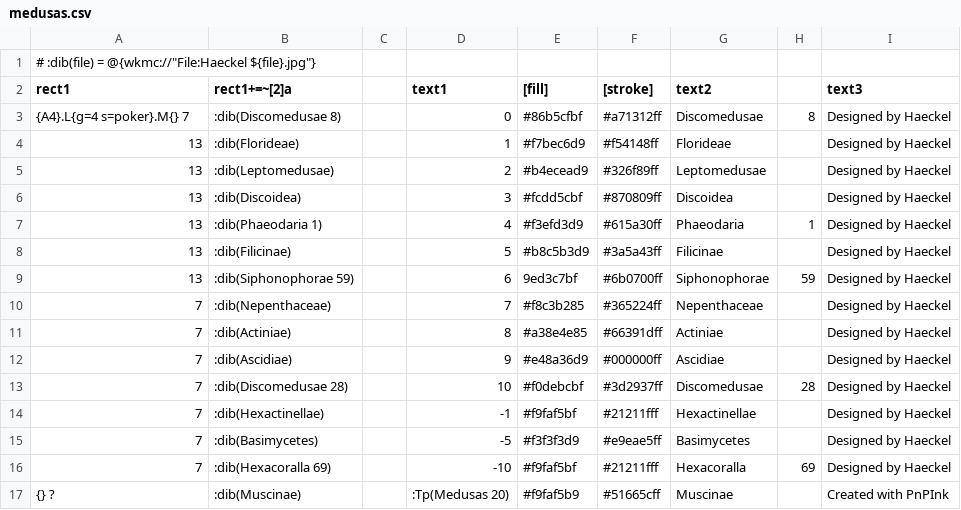
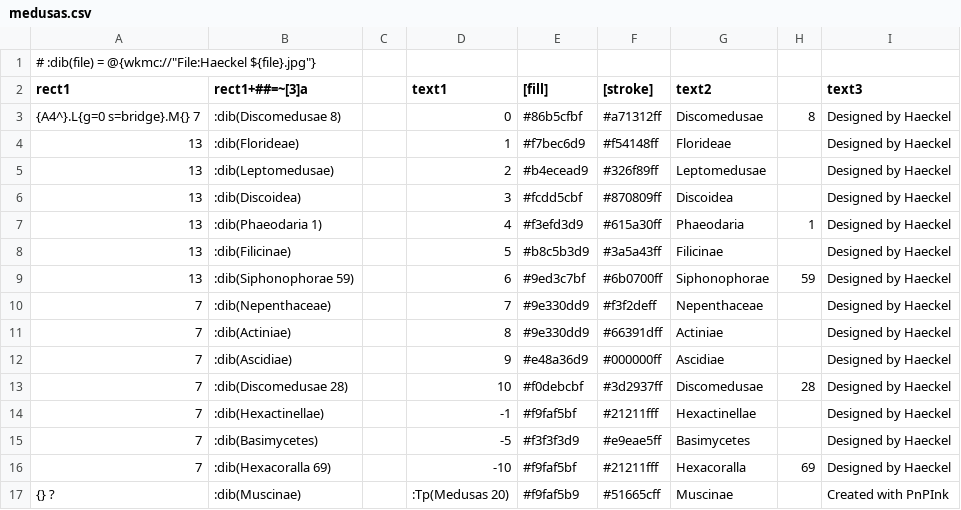
Before and after one commit to xoellijo/pnpink, a CSV file: src/examples/medusas/medusas.csv, drawn as a sheet; the diff names each change by its address in the sheet, - before the commit and + after, or states it on an @@ line.

```diff
--- a/src/examples/medusas/medusas.csv
+++ b/src/examples/medusas/medusas.csv
-B2: rect1+=~[2]a
+B2: rect1+##=~[3]a
-A3 (rect1): {A4}.L{g=4 s=poker}.M{} 7
+A3 (rect1): {A4^}.L{g=0 s=bridge}.M{} 7
-E9 ([fill]): 9ed3c7bf
+E9 ([fill]): #9ed3c7bf
-E10 ([fill]): #f8c3b285
+E10 ([fill]): #9e330dd9
-F10 ([stroke]): #365224ff
+F10 ([stroke]): #f3f2deff
-E11 ([fill]): #a38e4e85
+E11 ([fill]): #9e330dd9
```
Also changed, not shown: 2 other files.
